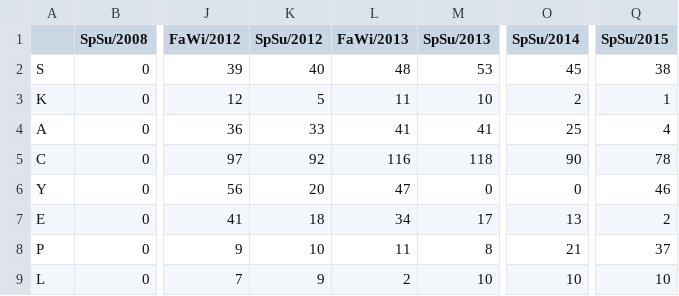
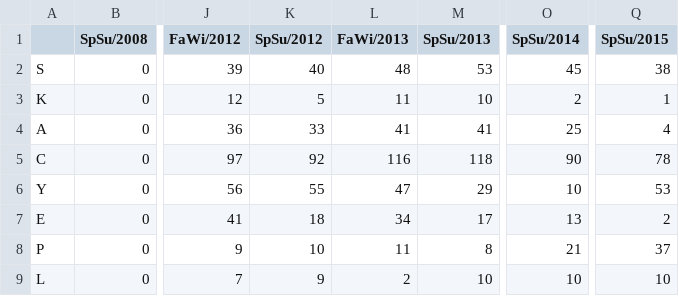
Before and after one commit to merrillrudd/gulf_sturgeon_telemetry, a CSV file: results/count_detections_focal.csv, drawn as a sheet; only a part is shown, gaps mark what is left out; the diff names each change by its address in the sheet, - before the commit and + after, or states it on an @@ line.

```diff
--- a/results/count_detections_focal.csv
+++ b/results/count_detections_focal.csv
-K6 (SpSu/2012): 20
+K6 (SpSu/2012): 55
-M6 (SpSu/2013): 0
+M6 (SpSu/2013): 29
-O6 (SpSu/2014): 0
+O6 (SpSu/2014): 10
-Q6 (SpSu/2015): 46
+Q6 (SpSu/2015): 53
```
Also changed, not shown: 29 other files.
